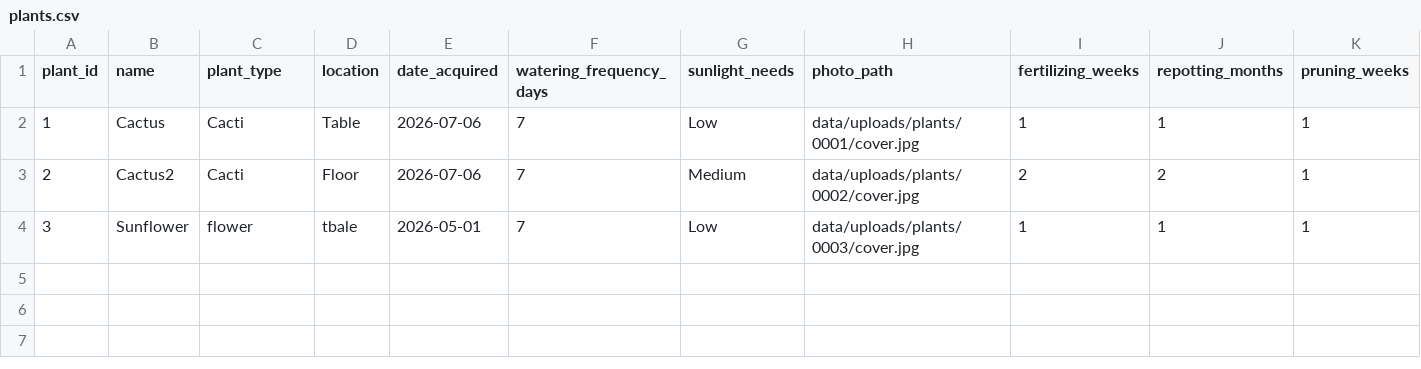
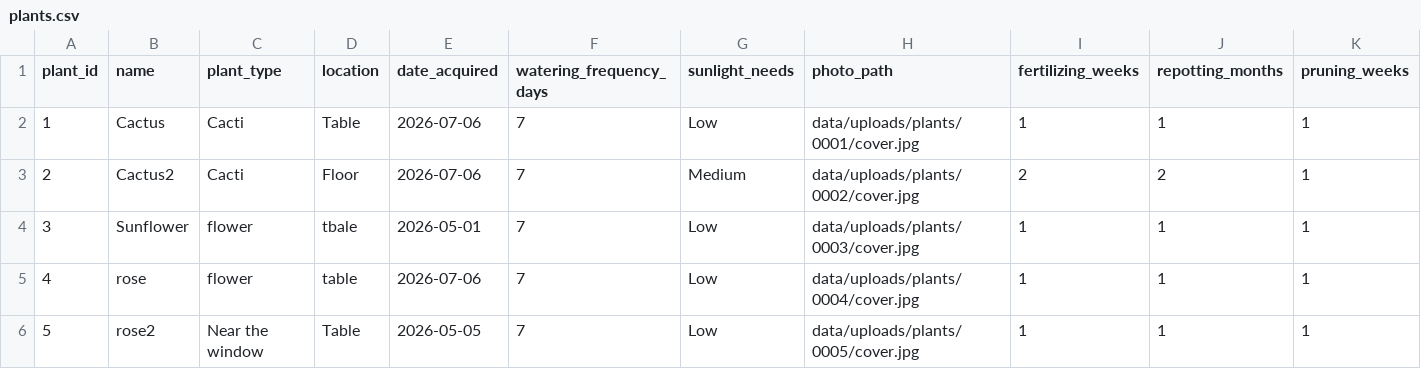
Before and after one commit to adnan2002/plant-care-tracker, a CSV file: data/plants.csv, drawn as a sheet; the diff names each change by its address in the sheet, - before the commit and + after, or states it on an @@ line.

```diff
--- a/data/plants.csv
+++ b/data/plants.csv
+row 5: 4 | rose | flower | table | 2026-07-06 | 7 | Low | data/uploads/plants/0004/cover.jpg | 1 | 1 | 1
+row 6: 5 | rose2 | Near the window | Table | 2026-05-05 | 7 | Low | data/uploads/plants/0005/cover.jpg | 1 | 1 | 1
```
Also changed, not shown: data/due_log.csv, 8 other files.
